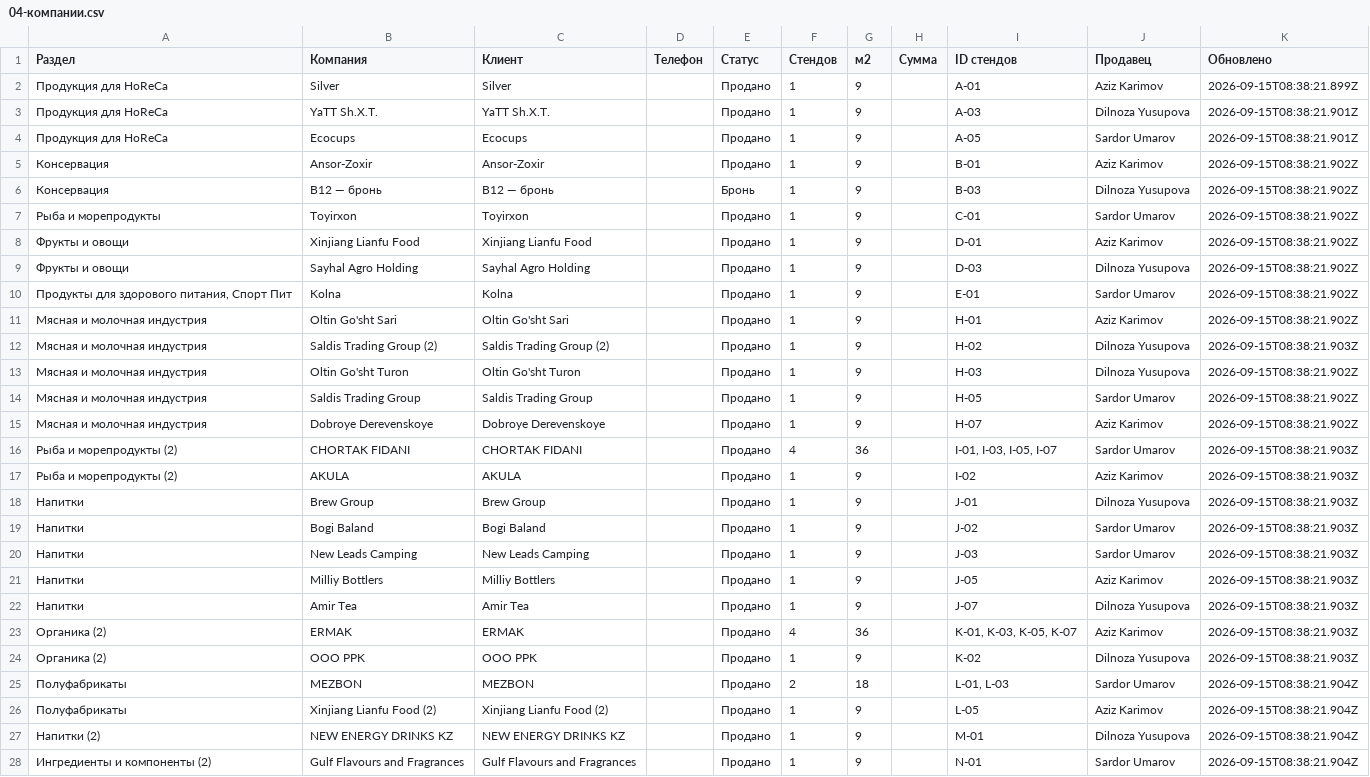
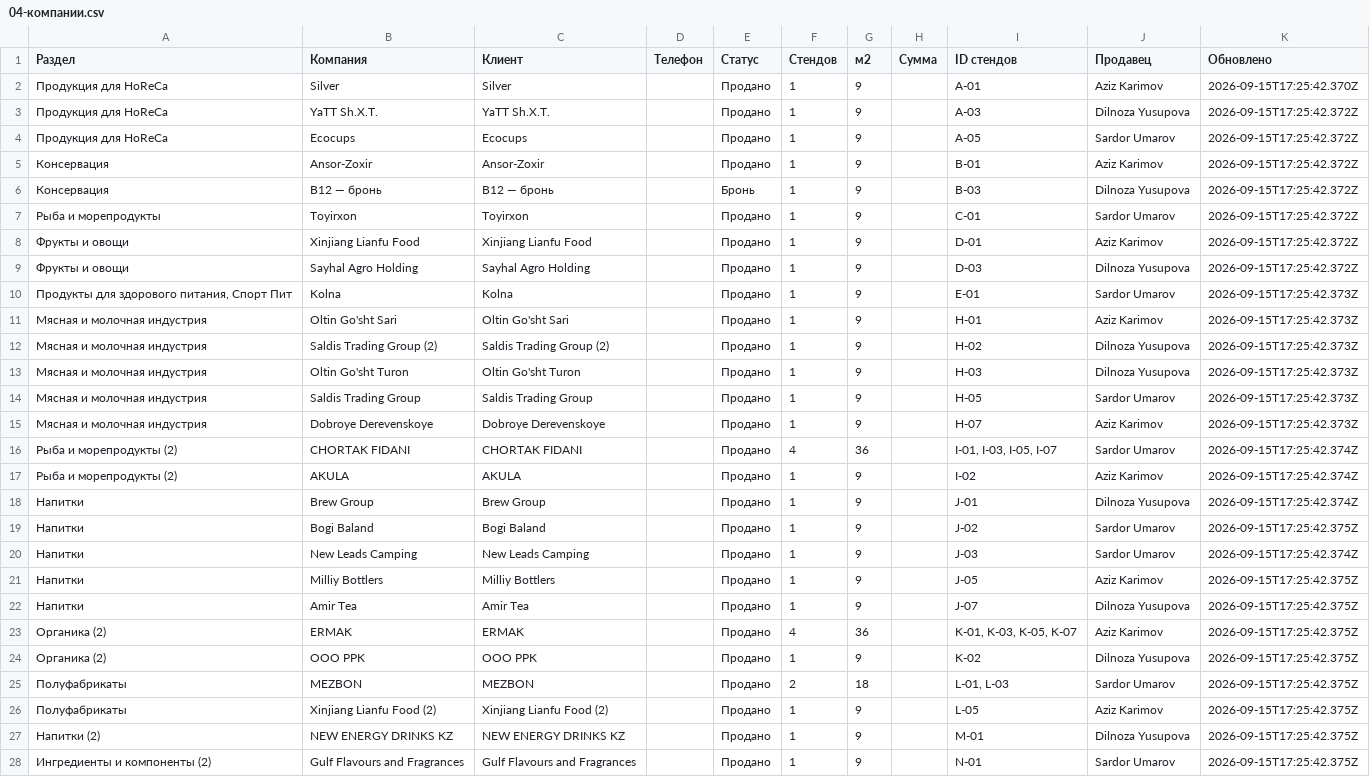
Before and after one commit to Elmun-Technologies/expo-map, a CSV file: exports/foodera-2026/04-компании.csv, drawn as a sheet; only a part is shown; the diff covers the shown part only; the diff names each change by its address in the sheet, - before the commit and + after, or states it on an @@ line.

```diff
--- a/exports/foodera-2026/04-компании.csv
+++ b/exports/foodera-2026/04-компании.csv
-K2 (Обновлено): 2026-09-15T08:38:21.899Z
+K2 (Обновлено): 2026-09-15T17:25:42.370Z
-K3:K4 (Обновлено): 2026-09-15T08:38:21.901Z
+K3:K4 (Обновлено): 2026-09-15T17:25:42.372Z
-K5:K9 (Обновлено): 2026-09-15T08:38:21.902Z
+K5:K9 (Обновлено): 2026-09-15T17:25:42.372Z
-K10:K11 (Обновлено): 2026-09-15T08:38:21.902Z
+K10:K11 (Обновлено): 2026-09-15T17:25:42.373Z
-K12 (Обновлено): 2026-09-15T08:38:21.903Z
+K12 (Обновлено): 2026-09-15T17:25:42.373Z
-K13:K15 (Обновлено): 2026-09-15T08:38:21.902Z
+K13:K15 (Обновлено): 2026-09-15T17:25:42.373Z
-K16:K18 (Обновлено): 2026-09-15T08:38:21.903Z
+K16:K18 (Обновлено): 2026-09-15T17:25:42.374Z
-K19 (Обновлено): 2026-09-15T08:38:21.903Z
+K19 (Обновлено): 2026-09-15T17:25:42.375Z
-K20 (Обновлено): 2026-09-15T08:38:21.903Z
+K20 (Обновлено): 2026-09-15T17:25:42.374Z
-K21:K24 (Обновлено): 2026-09-15T08:38:21.903Z
+K21:K24 (Обновлено): 2026-09-15T17:25:42.375Z
-K25:K28 (Обновлено): 2026-09-15T08:38:21.904Z
+K25:K28 (Обновлено): 2026-09-15T17:25:42.375Z
```
Also changed, not shown: 16 edited cells elsewhere in this file, 34 other files.
